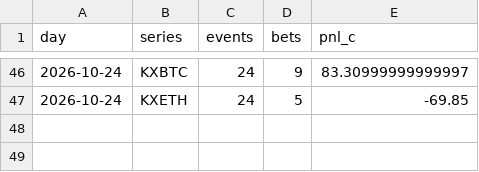
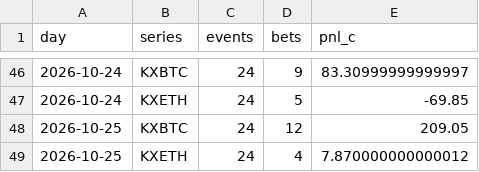
Before and after one commit to PPSwipUp/event-contract-recorder, a CSV file: results/forward_base_ledger.csv, drawn as a sheet; only a part is shown, gaps mark what is left out; the diff names each change by its address in the sheet, - before the commit and + after, or states it on an @@ line.

```diff
--- a/results/forward_base_ledger.csv
+++ b/results/forward_base_ledger.csv
+row 48: 2026-10-25 | KXBTC | 24 | 12 | 209.05
+row 49: 2026-10-25 | KXETH | 24 | 4 | 7.870000000000012
```
Also changed, not shown: results/forward_ledger.csv, 2 other files.
